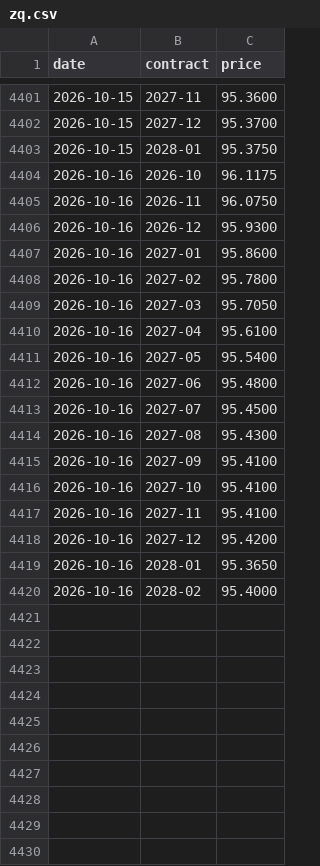
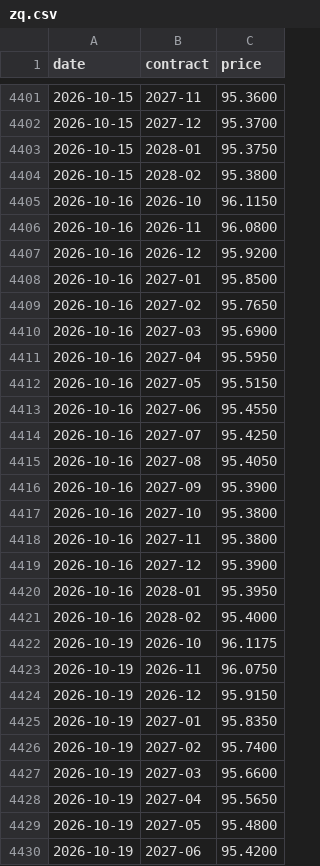
Before and after one commit to henrylin1009/us-rates-monitor, a CSV file: docs/data/zq.csv, drawn as a sheet; only a part is shown, gaps mark what is left out; the diff covers the shown part only.

```diff
--- a/docs/data/zq.csv
+++ b/docs/data/zq.csv
@@ -4403,18 +4403,28 @@ date,contract,price
 2026-10-15,2028-01,95.3750
-2026-10-16,2026-10,96.1175
-2026-10-16,2026-11,96.0750
-2026-10-16,2026-12,95.9300
-2026-10-16,2027-01,95.8600
-2026-10-16,2027-02,95.7800
-2026-10-16,2027-03,95.7050
-2026-10-16,2027-04,95.6100
-2026-10-16,2027-05,95.5400
-2026-10-16,2027-06,95.4800
-2026-10-16,2027-07,95.4500
-2026-10-16,2027-08,95.4300
-2026-10-16,2027-09,95.4100
-2026-10-16,2027-10,95.4100
-2026-10-16,2027-11,95.4100
-2026-10-16,2027-12,95.4200
-2026-10-16,2028-01,95.3650
+2026-10-15,2028-02,95.3800
+2026-10-16,2026-10,96.1150
+2026-10-16,2026-11,96.0800
+2026-10-16,2026-12,95.9200
+2026-10-16,2027-01,95.8500
+2026-10-16,2027-02,95.7650
+2026-10-16,2027-03,95.6900
+2026-10-16,2027-04,95.5950
+2026-10-16,2027-05,95.5150
+2026-10-16,2027-06,95.4550
+2026-10-16,2027-07,95.4250
+2026-10-16,2027-08,95.4050
+2026-10-16,2027-09,95.3900
+2026-10-16,2027-10,95.3800
+2026-10-16,2027-11,95.3800
+2026-10-16,2027-12,95.3900
+2026-10-16,2028-01,95.3950
 2026-10-16,2028-02,95.4000
+2026-10-19,2026-10,96.1175
+2026-10-19,2026-11,96.0750
+2026-10-19,2026-12,95.9150
+2026-10-19,2027-01,95.8350
+2026-10-19,2027-02,95.7400
+2026-10-19,2027-03,95.6600
+2026-10-19,2027-04,95.5650
+2026-10-19,2027-05,95.4800
+2026-10-19,2027-06,95.4200
```
Also changed, not shown: 8 added rows elsewhere in this file, docs/data/fed_path.csv, docs/data/fed_path_sr3.csv, 12 other files.
